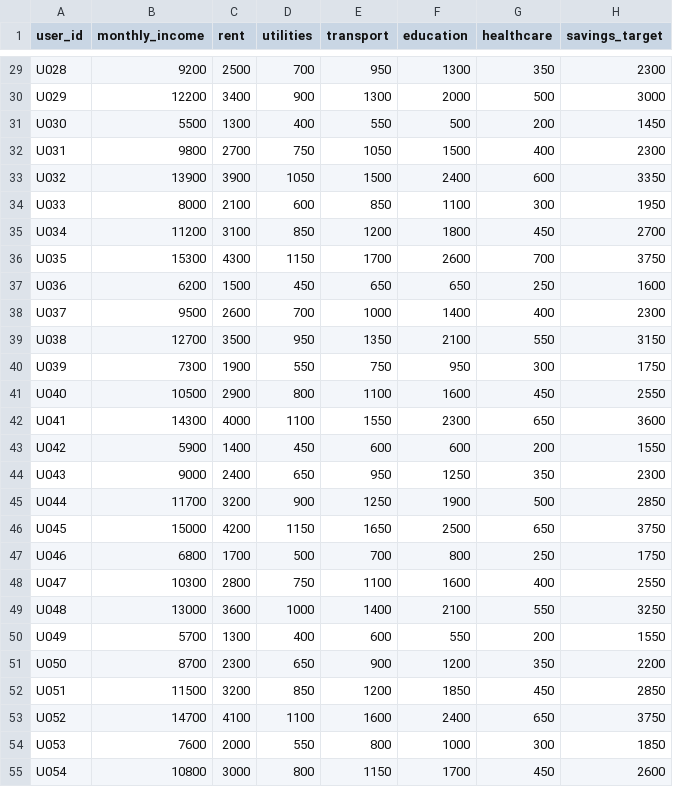
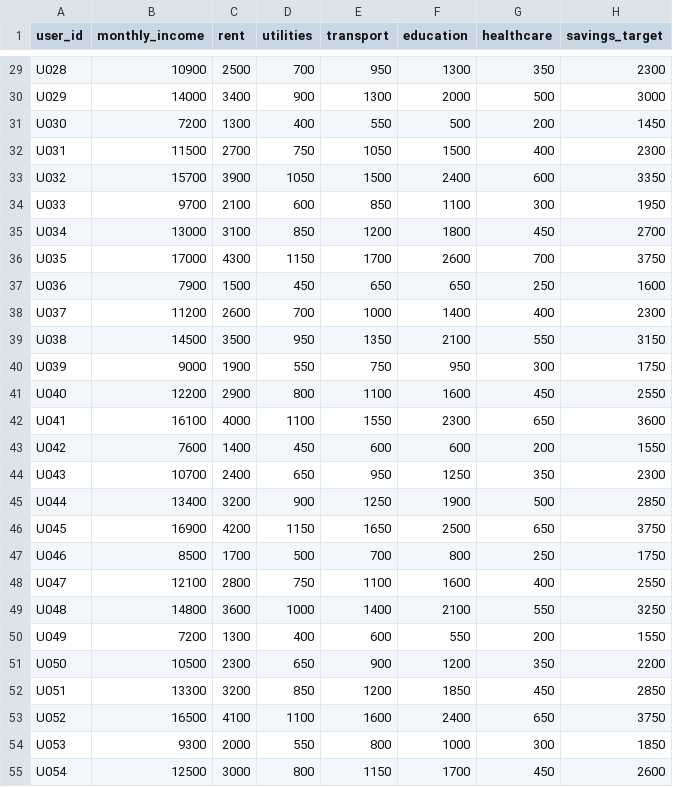
Before and after one commit to aliakarma/FinNutriAgent, a CSV file: data/financial/financial_data.csv, drawn as a sheet; only a part is shown, gaps mark what is left out; the diff covers the shown part only; the diff names each change by its address in the sheet, - before the commit and + after, or states it on an @@ line.

```diff
--- a/data/financial/financial_data.csv
+++ b/data/financial/financial_data.csv
-B29 (monthly_income): 9200
+B29 (monthly_income): 10900
-B30 (monthly_income): 12200
+B30 (monthly_income): 14000
-B31 (monthly_income): 5500
+B31 (monthly_income): 7200
-B32 (monthly_income): 9800
+B32 (monthly_income): 11500
-B33 (monthly_income): 13900
+B33 (monthly_income): 15700
-B34 (monthly_income): 8000
+B34 (monthly_income): 9700
-B35 (monthly_income): 11200
+B35 (monthly_income): 13000
-B36 (monthly_income): 15300
+B36 (monthly_income): 17000
-B37 (monthly_income): 6200
+B37 (monthly_income): 7900
-B38 (monthly_income): 9500
+B38 (monthly_income): 11200
-B39 (monthly_income): 12700
+B39 (monthly_income): 14500
-B40 (monthly_income): 7300
+B40 (monthly_income): 9000
-B41 (monthly_income): 10500
+B41 (monthly_income): 12200
-B42 (monthly_income): 14300
+B42 (monthly_income): 16100
-B43 (monthly_income): 5900
+B43 (monthly_income): 7600
-B44 (monthly_income): 9000
+B44 (monthly_income): 10700
-B45 (monthly_income): 11700
+B45 (monthly_income): 13400
-B46 (monthly_income): 15000
+B46 (monthly_income): 16900
-B47 (monthly_income): 6800
+B47 (monthly_income): 8500
-B48 (monthly_income): 10300
+B48 (monthly_income): 12100
-B49 (monthly_income): 13000
+B49 (monthly_income): 14800
-B50 (monthly_income): 5700
+B50 (monthly_income): 7200
-B51 (monthly_income): 8700
+B51 (monthly_income): 10500
-B52 (monthly_income): 11500
+B52 (monthly_income): 13300
-B53 (monthly_income): 14700
+B53 (monthly_income): 16500
-B54 (monthly_income): 7600
+B54 (monthly_income): 9300
-B55 (monthly_income): 10800
+B55 (monthly_income): 12500
```
Also changed, not shown: 73 edited cells elsewhere in this file.
